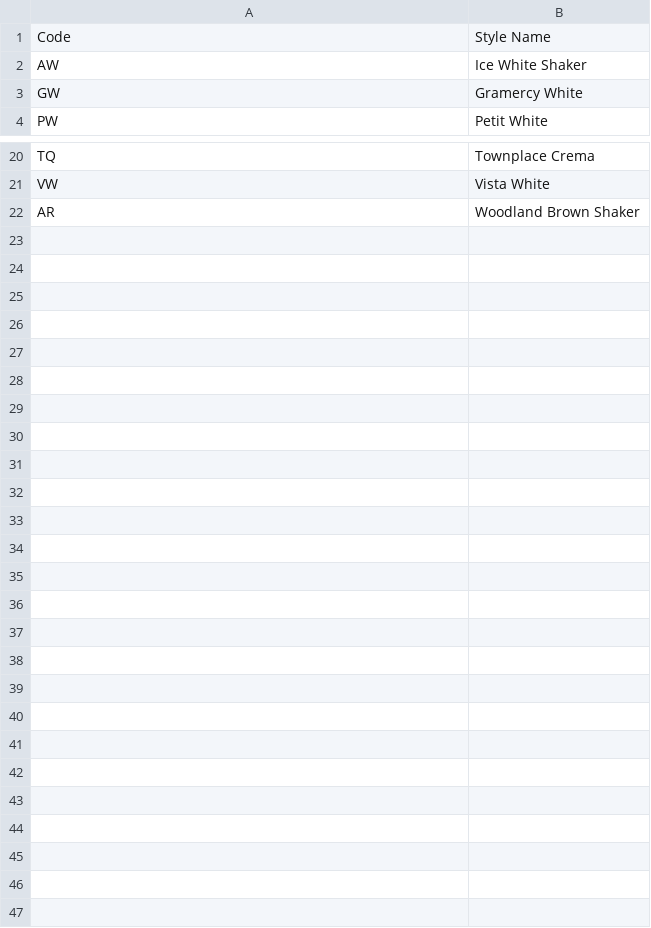
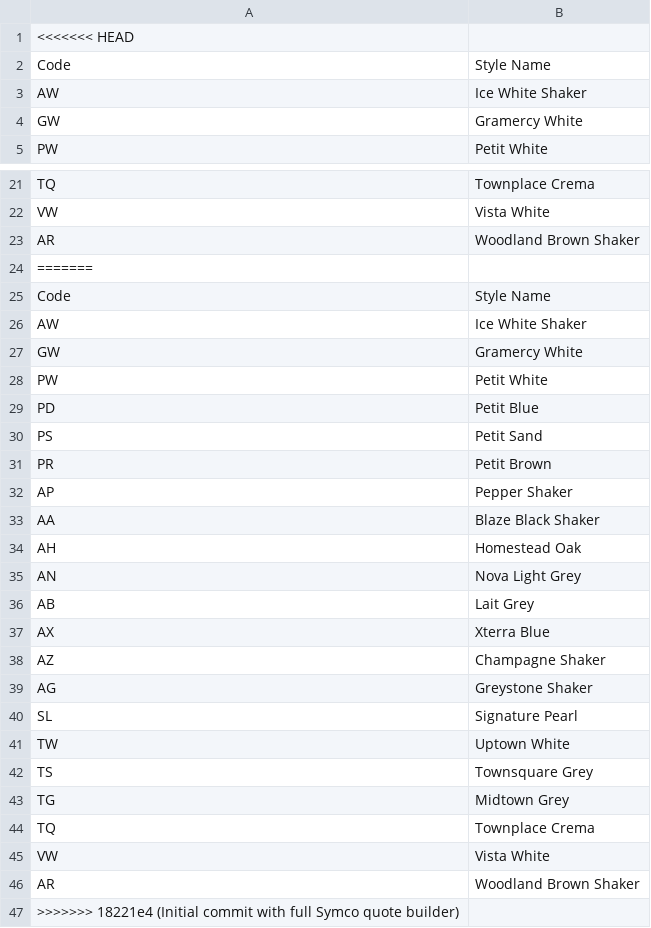
Before and after one commit to jackkatzman/Symcoapp, a CSV file: finishes.csv, drawn as a sheet; only a part is shown, gaps mark what is left out; the diff names each change by its address in the sheet, - before the commit and + after, or states it on an @@ line.

Commit message:
t push -u origin main Initial commit with full Symco quote builder

```diff
--- a/finishes.csv
+++ b/finishes.csv
+row 1: <<<<<<< HEAD
+row 24: =======
+row 25: Code | Style Name
+row 26: AW | Ice White Shaker
+row 27: GW | Gramercy White
+row 28: PW | Petit White
+row 29: PD | Petit Blue
+row 30: PS | Petit Sand
+row 31: PR | Petit Brown
+row 32: AP | Pepper Shaker
+row 33: AA | Blaze Black Shaker
+row 34: AH | Homestead Oak
+row 35: AN | Nova Light Grey
+row 36: AB | Lait Grey
+row 37: AX | Xterra Blue
+row 38: AZ | Champagne Shaker
+row 39: AG | Greystone Shaker
+row 40: SL | Signature Pearl
+row 41: TW | Uptown White
+row 42: TS | Townsquare Grey
+row 43: TG | Midtown Grey
+row 44: TQ | Townplace Crema
+row 45: VW | Vista White
+row 46: AR | Woodland Brown Shaker
+row 47: >>>>>>> 18221e4 (Initial commit with full Symco quote builder)
```
Also changed, not shown: 4 other files.
